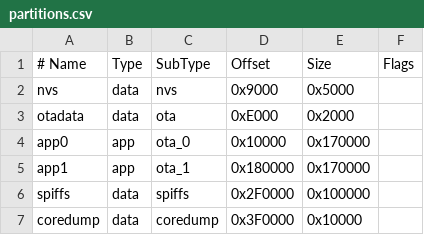
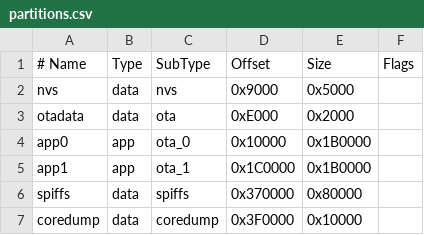
Before and after one commit to mcuw/alexa-sonoff-dual-r3, a CSV file: partitions.csv, drawn as a sheet.

Commit message:
more size for app partitions; use pioarduino platform

```diff
--- a/partitions.csv
+++ b/partitions.csv
@@ -3,5 +3,5 @@ nvs,data,nvs,0x9000,0x5000,
 otadata,data,ota,0xE000,0x2000,
-app0,app,ota_0,0x10000,0x170000,
-app1,app,ota_1,0x180000,0x170000,
-spiffs,data,spiffs,0x2F0000,0x100000,
+app0,app,ota_0,0x10000,0x1B0000,
+app1,app,ota_1,0x1C0000,0x1B0000,
+spiffs,data,spiffs,0x370000,0x80000,
 coredump,data,coredump,0x3F0000,0x10000,
```
Also changed, not shown: 1 other file.
